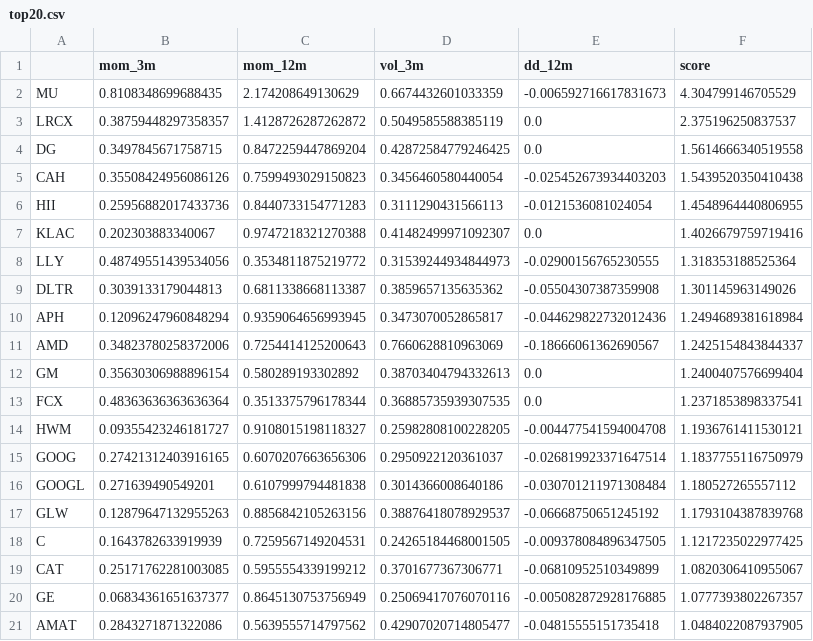
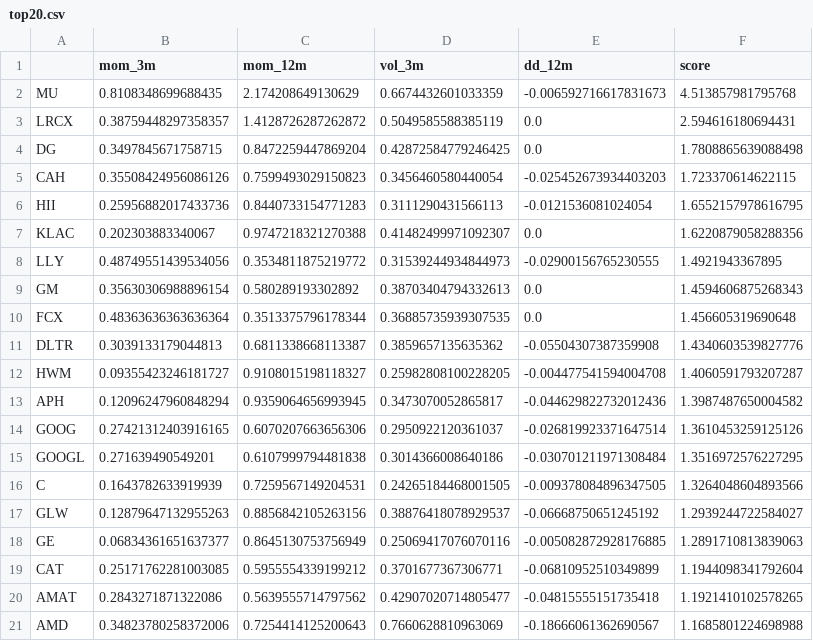
Before and after one commit to fck666/Quantitative-Stock-Selection, a CSV file: output/top20.csv, drawn as a sheet.

Commit message:
add data

```diff
--- a/output/top20.csv
+++ b/output/top20.csv
@@ -1,21 +1,21 @@
 ,mom_3m,mom_12m,vol_3m,dd_12m,score
-MU,0.8108348699688435,2.174208649130629,0.6674432601033359,-0.006592716617831673,4.304799146705529
-LRCX,0.38759448297358357,1.4128726287262872,0.5049585588385119,0.0,2.375196250837537
-DG,0.3497845671758715,0.8472259447869204,0.42872584779246425,0.0,1.5614666340519558
-CAH,0.35508424956086126,0.7599493029150823,0.3456460580440054,-0.025452673934403203,1.5439520350410438
-HII,0.25956882017433736,0.8440733154771283,0.3111290431566113,-0.0121536081024054,1.4548964440806955
-KLAC,0.202303883340067,0.9747218321270388,0.41482499971092307,0.0,1.4026679759719416
-LLY,0.48749551439534056,0.3534811875219772,0.31539244934844973,-0.02900156765230555,1.318353188525364
-DLTR,0.3039133179044813,0.6811338668113387,0.3859657135635362,-0.05504307387359908,1.301145963149026
-APH,0.12096247960848294,0.9359064656993945,0.3473070052865817,-0.044629822732012436,1.2494689381618984
-AMD,0.34823780258372006,0.7254414125200643,0.7660628810963069,-0.18666061362690567,1.2425154843844337
-GM,0.35630306988896154,0.580289193302892,0.38703404794332613,0.0,1.2400407576699404
-FCX,0.48363636363636364,0.3513375796178344,0.36885735939307535,0.0,1.2371853898337541
-HWM,0.09355423246181727,0.9108015198118327,0.25982808100228205,-0.004477541594004708,1.1936761411530121
-GOOG,0.27421312403916165,0.6070207663656306,0.2950922120361037,-0.026819923371647514,1.1837755116750979
-GOOGL,0.271639490549201,0.6107999794481838,0.3014366008640186,-0.030701211971308484,1.180527265557112
-GLW,0.12879647132955263,0.8856842105263156,0.38876418078929537,-0.06668750651245192,1.1793104387839768
-C,0.1643782633919939,0.7259567149204531,0.24265184468001505,-0.009378084896347505,1.1217235022977425
-CAT,0.25171762281003085,0.5955554339199212,0.3701677367306771,-0.06810952510349899,1.0820306410955067
-GE,0.06834361651637377,0.8645130753756949,0.25069417076070116,-0.005082872928176885,1.0777393802267357
-AMAT,0.2843271871322086,0.5639555714797562,0.42907020714805477,-0.04815555151735418,1.0484022087937905
+MU,0.8108348699688435,2.174208649130629,0.6674432601033359,-0.006592716617831673,4.513857981795768
+LRCX,0.38759448297358357,1.4128726287262872,0.5049585588385119,0.0,2.594616180694431
+DG,0.3497845671758715,0.8472259447869204,0.42872584779246425,0.0,1.7808865639088498
+CAH,0.35508424956086126,0.7599493029150823,0.3456460580440054,-0.025452673934403203,1.723370614622115
+HII,0.25956882017433736,0.8440733154771283,0.3111290431566113,-0.0121536081024054,1.6552157978616795
+KLAC,0.202303883340067,0.9747218321270388,0.41482499971092307,0.0,1.6220879058288356
+LLY,0.48749551439534056,0.3534811875219772,0.31539244934844973,-0.02900156765230555,1.4921943367895
+GM,0.35630306988896154,0.580289193302892,0.38703404794332613,0.0,1.4594606875268343
+FCX,0.48363636363636364,0.3513375796178344,0.36885735939307535,0.0,1.456605319690648
+DLTR,0.3039133179044813,0.6811338668113387,0.3859657135635362,-0.05504307387359908,1.4340603539827776
+HWM,0.09355423246181727,0.9108015198118327,0.25982808100228205,-0.004477541594004708,1.4060591793207287
+APH,0.12096247960848294,0.9359064656993945,0.3473070052865817,-0.044629822732012436,1.3987487650004582
+GOOG,0.27421312403916165,0.6070207663656306,0.2950922120361037,-0.026819923371647514,1.3610453259125126
+GOOGL,0.271639490549201,0.6107999794481838,0.3014366008640186,-0.030701211971308484,1.3516972576227295
+C,0.1643782633919939,0.7259567149204531,0.24265184468001505,-0.009378084896347505,1.3264048604893566
+GLW,0.12879647132955263,0.8856842105263156,0.38876418078929537,-0.06668750651245192,1.2939244722584027
+GE,0.06834361651637377,0.8645130753756949,0.25069417076070116,-0.005082872928176885,1.2891710813839063
+CAT,0.25171762281003085,0.5955554339199212,0.3701677367306771,-0.06810952510349899,1.1944098341792604
+AMAT,0.2843271871322086,0.5639555714797562,0.42907020714805477,-0.04815555151735418,1.1921410102578265
+AMD,0.34823780258372006,0.7254414125200643,0.7660628810963069,-0.18666061362690567,1.1685801224698988
```
Also changed, not shown: 6 other files.
